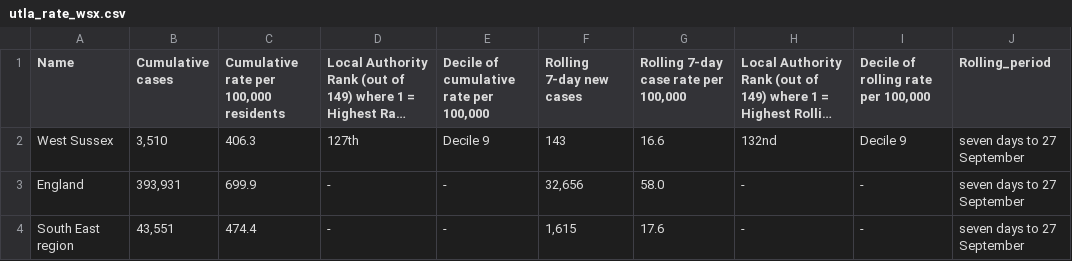
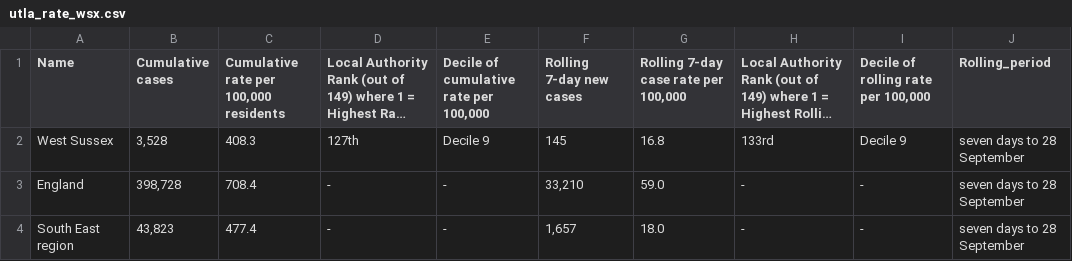
Before and after one commit to psychty/wsx_covid_datapack_public, a CSV file: Outputs/utla_rate_wsx.csv, drawn as a sheet; long unchanged cells end in …; the diff names each change by its address in the sheet, - before the commit and + after, or states it on an @@ line.

```diff
--- a/Outputs/utla_rate_wsx.csv
+++ b/Outputs/utla_rate_wsx.csv
-B2 (Cumulative cases): 3,510
+B2 (Cumulative cases): 3,528
-C2: 406.3
+C2: 408.3
-F2 (Rolling 7-day new cases): 143
+F2 (Rolling 7-day new cases): 145
-G2: 16.6
+G2: 16.8
-H2: 132nd
+H2: 133rd
-J2:J4 (Rolling_period): seven days to 27 September
+J2:J4 (Rolling_period): seven days to 28 September
-B3 (Cumulative cases): 393,931
+B3 (Cumulative cases): 398,728
-C3: 699.9
+C3: 708.4
-F3 (Rolling 7-day new cases): 32,656
+F3 (Rolling 7-day new cases): 33,210
-G3: 58.0
+G3: 59.0
-B4 (Cumulative cases): 43,551
+B4 (Cumulative cases): 43,823
-C4: 474.4
+C4: 477.4
-F4 (Rolling 7-day new cases): 1,615
+F4 (Rolling 7-day new cases): 1,657
-G4: 17.6
+G4: 18.0
```
Also changed, not shown: Outputs/ltla_rate_wsx.csv, 35 other files.
